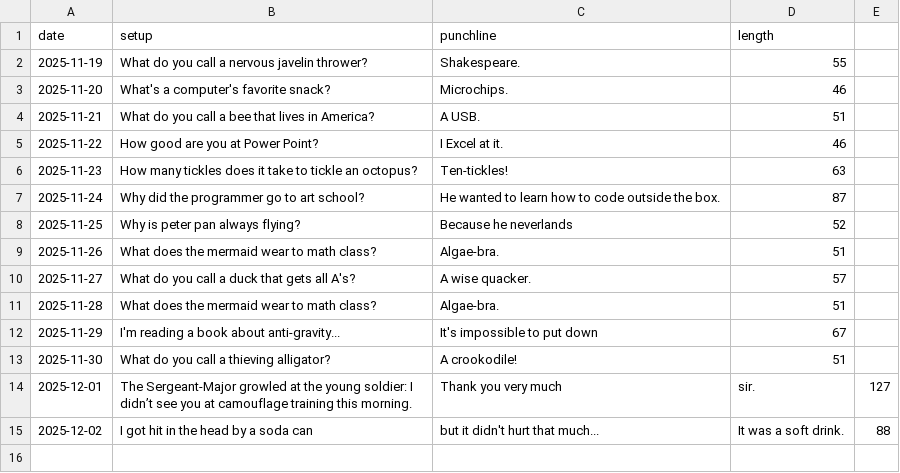
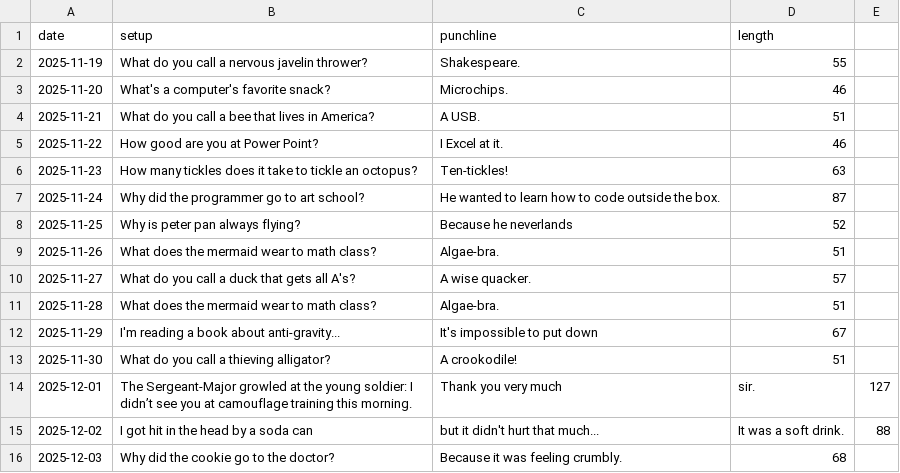
Before and after one commit to onFilm/onFilm, a CSV file: jokes/stats.csv, drawn as a sheet.

```diff
--- a/jokes/stats.csv
+++ b/jokes/stats.csv
@@ -15 +15,2 @@ date,setup,punchline,length
 2025-12-02,I got hit in the head by a soda can, but it didn't hurt that much...,It was a soft drink.,88
+2025-12-03,Why did the cookie go to the doctor?, Because it was feeling crumbly.,68
```
Also changed, not shown: 4 other files.
